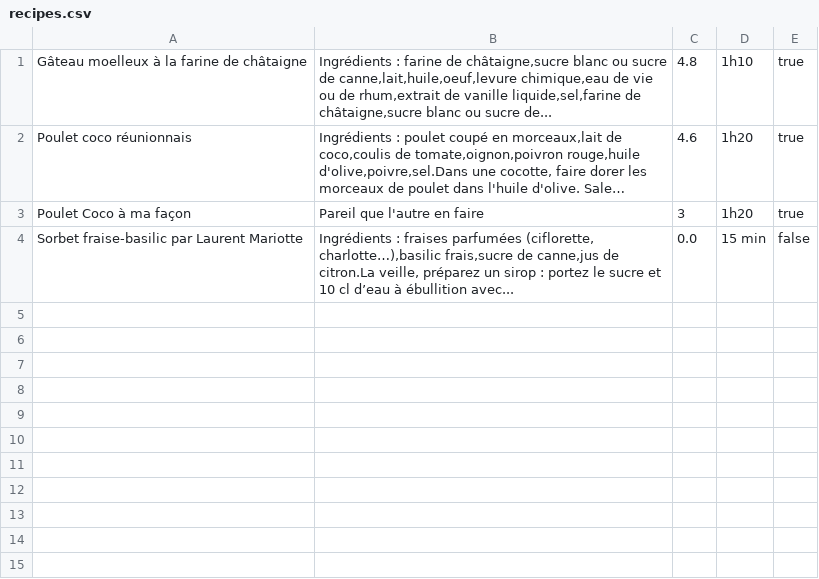
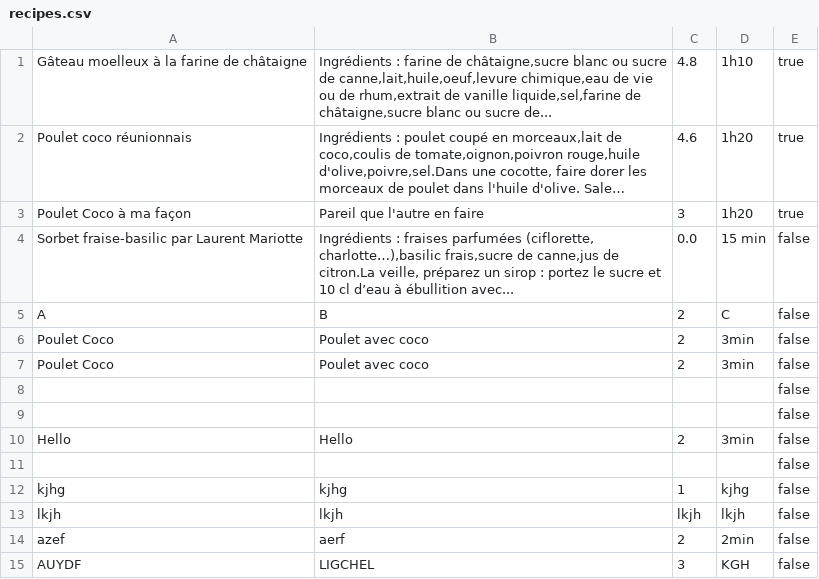
Before and after one commit to mdaudiffret/cookbook-sinatra, a CSV file: recipes.csv, drawn as a sheet; long unchanged cells end in …; the diff names each change by its address in the sheet, - before the commit and + after, or states it on an @@ line.

```diff
--- a/recipes.csv
+++ b/recipes.csv
+row 5: A | B | 2 | C | false
+row 6: Poulet Coco | Poulet avec coco | 2 | 3min | false
+row 7: Poulet Coco | Poulet avec coco | 2 | 3min | false
+row 8:  |  |  |  | false
+row 9:  |  |  |  | false
+row 10: Hello | Hello | 2 | 3min | false
+row 11:  |  |  |  | false
+row 12: kjhg | kjhg | 1 | kjhg | false
+row 13: lkjh | lkjh | lkjh | lkjh | false
+row 14: azef | aerf | 2 | 2min | false
+row 15: AUYDF | LIGCHEL | 3 | KGH | false
```
Also changed, not shown: 6 other files.
